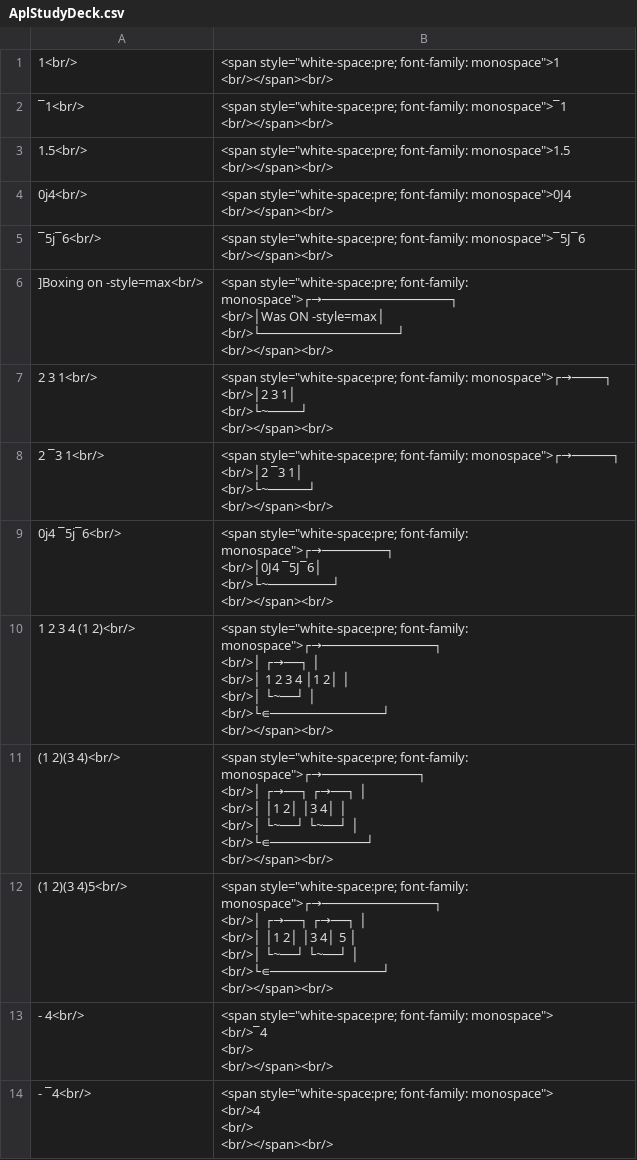
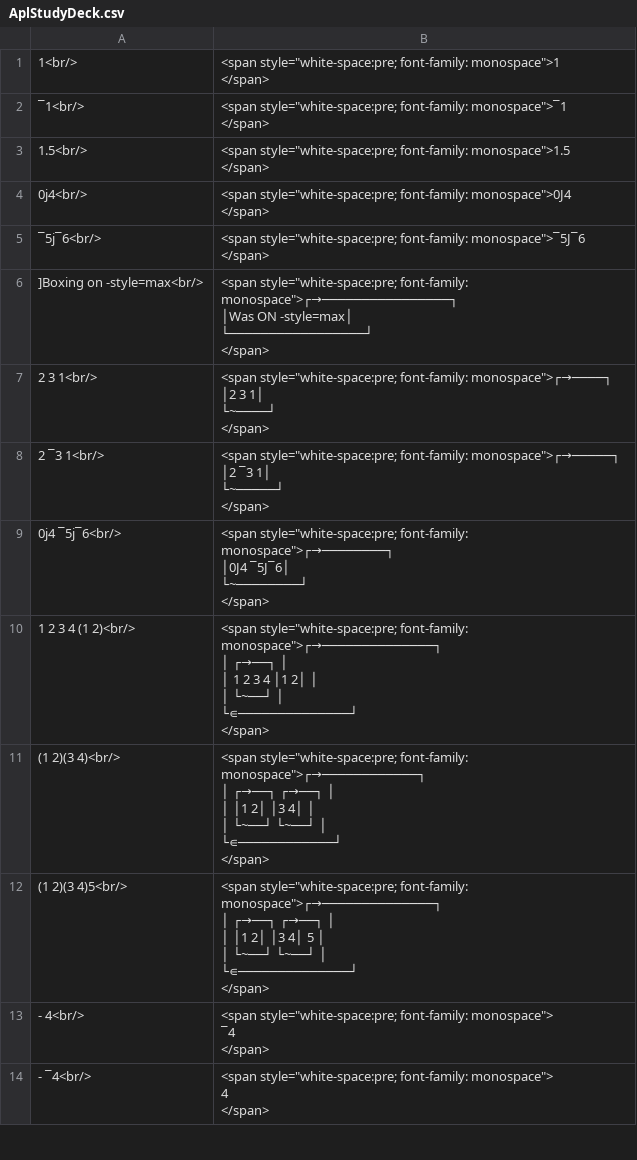
Before and after one commit to Isaac-Flath/anki, a CSV file: AplStudyDeck.csv, drawn as a sheet; only a part is shown; the diff covers the shown part only.

```diff
--- a/AplStudyDeck.csv
+++ b/AplStudyDeck.csv
@@ -1,52 +1,52 @@
-1<br/>,"<span style=""white-space:pre; font-family: monospace"">1
-<br/></span><br/>"
-¯1<br/>,"<span style=""white-space:pre; font-family: monospace"">¯1
-<br/></span><br/>"
-1.5<br/>,"<span style=""white-space:pre; font-family: monospace"">1.5
-<br/></span><br/>"
-0j4<br/>,"<span style=""white-space:pre; font-family: monospace"">0J4
-<br/></span><br/>"
-¯5j¯6<br/>,"<span style=""white-space:pre; font-family: monospace"">¯5J¯6
-<br/></span><br/>"
-]Boxing on -style=max<br/>,"<span style=""white-space:pre; font-family: monospace"">┌→────────────────┐
-<br/>│Was ON -style=max│
-<br/>└─────────────────┘
-<br/></span><br/>"
-2 3 1<br/>,"<span style=""white-space:pre; font-family: monospace"">┌→────┐
-<br/>│2 3 1│
-<br/>└~────┘
-<br/></span><br/>"
-2 ¯3 1<br/>,"<span style=""white-space:pre; font-family: monospace"">┌→─────┐
-<br/>│2 ¯3 1│
-<br/>└~─────┘
-<br/></span><br/>"
-0j4 ¯5j¯6<br/>,"<span style=""white-space:pre; font-family: monospace"">┌→────────┐
-<br/>│0J4 ¯5J¯6│
-<br/>└~────────┘
-<br/></span><br/>"
-1 2 3 4 (1 2)<br/>,"<span style=""white-space:pre; font-family: monospace"">┌→──────────────┐
-<br/>│         ┌→──┐ │
-<br/>│ 1 2 3 4 │1 2│ │
-<br/>│         └~──┘ │
-<br/>└∊──────────────┘
-<br/></span><br/>"
-(1 2)(3 4)<br/>,"<span style=""white-space:pre; font-family: monospace"">┌→────────────┐
-<br/>│ ┌→──┐ ┌→──┐ │
-<br/>│ │1 2│ │3 4│ │
-<br/>│ └~──┘ └~──┘ │
-<br/>└∊────────────┘
-<br/></span><br/>"
-(1 2)(3 4)5<br/>,"<span style=""white-space:pre; font-family: monospace"">┌→──────────────┐
-<br/>│ ┌→──┐ ┌→──┐   │
-<br/>│ │1 2│ │3 4│ 5 │
-<br/>│ └~──┘ └~──┘   │
-<br/>└∊──────────────┘
-<br/></span><br/>"
-- 4<br/>,"<span style=""white-space:pre; font-family: monospace"">
-<br/>¯4
-<br/>
-<br/></span><br/>"
-- ¯4<br/>,"<span style=""white-space:pre; font-family: monospace"">
-<br/>4
-<br/>
-<br/></span><br/>"
+1<br/>,"<span style=""white-space:pre; font-family: monospace"">1
+</span>"
+¯1<br/>,"<span style=""white-space:pre; font-family: monospace"">¯1
+</span>"
+1.5<br/>,"<span style=""white-space:pre; font-family: monospace"">1.5
+</span>"
+0j4<br/>,"<span style=""white-space:pre; font-family: monospace"">0J4
+</span>"
+¯5j¯6<br/>,"<span style=""white-space:pre; font-family: monospace"">¯5J¯6
+</span>"
+]Boxing on -style=max<br/>,"<span style=""white-space:pre; font-family: monospace"">┌→────────────────┐
+│Was ON -style=max│
+└─────────────────┘
+</span>"
+2 3 1<br/>,"<span style=""white-space:pre; font-family: monospace"">┌→────┐
+│2 3 1│
+└~────┘
+</span>"
+2 ¯3 1<br/>,"<span style=""white-space:pre; font-family: monospace"">┌→─────┐
+│2 ¯3 1│
+└~─────┘
+</span>"
+0j4 ¯5j¯6<br/>,"<span style=""white-space:pre; font-family: monospace"">┌→────────┐
+│0J4 ¯5J¯6│
+└~────────┘
+</span>"
+1 2 3 4 (1 2)<br/>,"<span style=""white-space:pre; font-family: monospace"">┌→──────────────┐
+│         ┌→──┐ │
+│ 1 2 3 4 │1 2│ │
+│         └~──┘ │
+└∊──────────────┘
+</span>"
+(1 2)(3 4)<br/>,"<span style=""white-space:pre; font-family: monospace"">┌→────────────┐
+│ ┌→──┐ ┌→──┐ │
+│ │1 2│ │3 4│ │
+│ └~──┘ └~──┘ │
+└∊────────────┘
+</span>"
+(1 2)(3 4)5<br/>,"<span style=""white-space:pre; font-family: monospace"">┌→──────────────┐
+│ ┌→──┐ ┌→──┐   │
+│ │1 2│ │3 4│ 5 │
+│ └~──┘ └~──┘   │
+└∊──────────────┘
+</span>"
+- 4<br/>,"<span style=""white-space:pre; font-family: monospace"">
+¯4
+
+</span>"
+- ¯4<br/>,"<span style=""white-space:pre; font-family: monospace"">
+4
+
+</span>"
```
Also changed, not shown: 89 edited cells elsewhere in this file, 1 other file.
